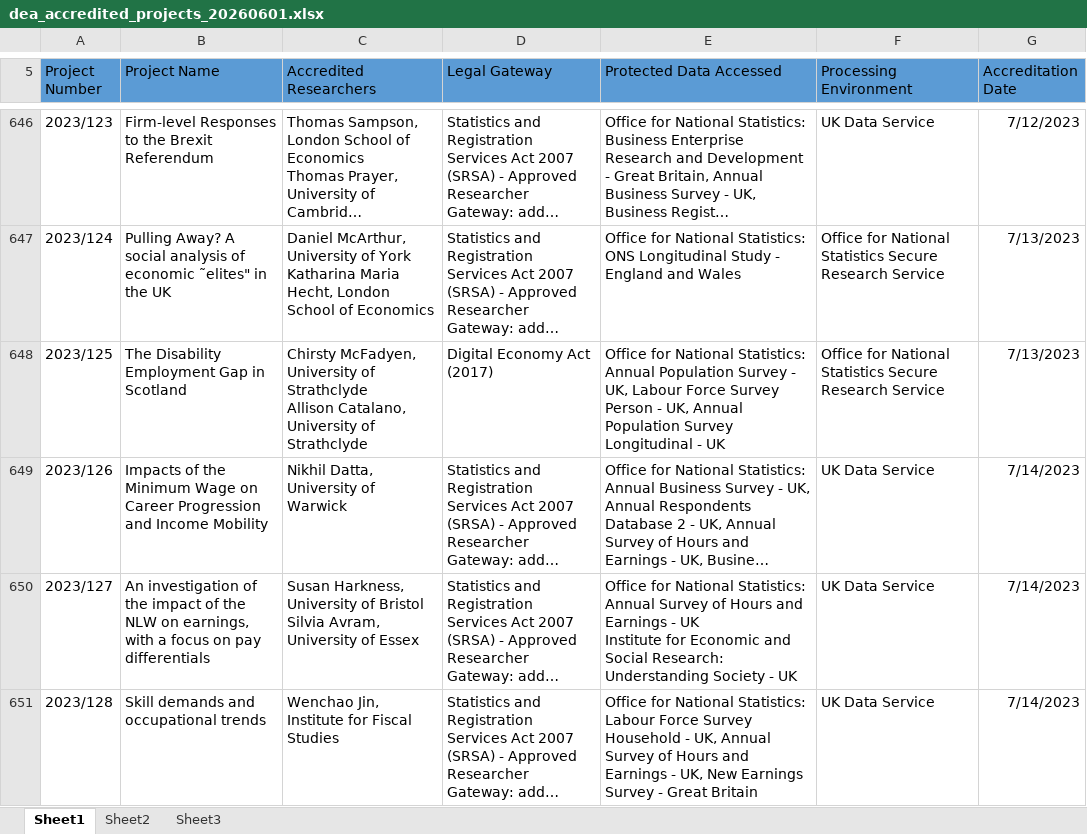
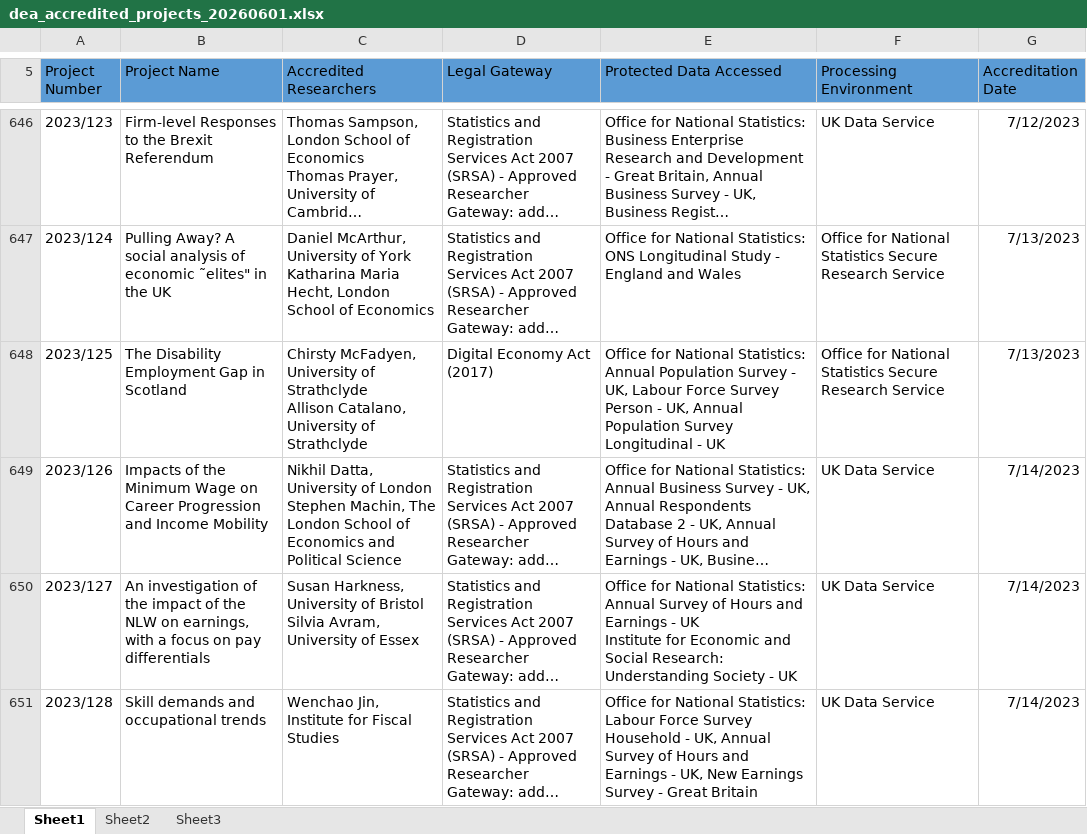
Before and after one commit to balintstewart77/ADR_DEA_project, an Excel workbook: data/dea_accredited_projects_20260601.xlsx, sheet Sheet1, drawn as a sheet; only a part is shown, gaps mark what is left out; long unchanged cells end in …; values as stored, in another font and other column widths than the file's, no borders; conditional formats and table styles not drawn; ↵ is a line break in a cell; the diff names each change by its address in the sheet, - before the commit and + after, or states it on an @@ line.

```diff
--- a/data/dea_accredited_projects_20260601.xlsx (sheet Sheet1)
+++ b/data/dea_accredited_projects_20260601.xlsx (sheet Sheet1)
-C649 (Accredited Researchers): …University of Warwick
+C649 (Accredited Researchers): …University of London ↵ Stephen Machin, The London School of Economics and Political Science
```
Also changed, not shown: 8 other files.
